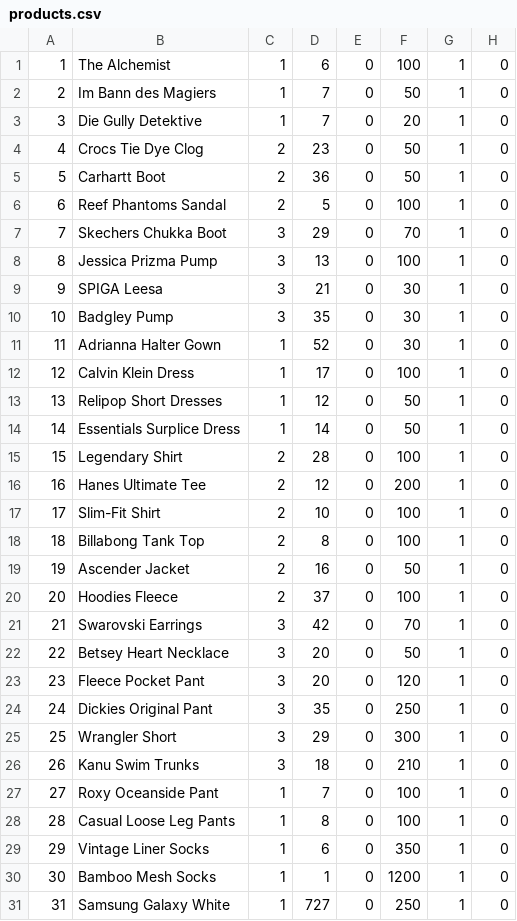
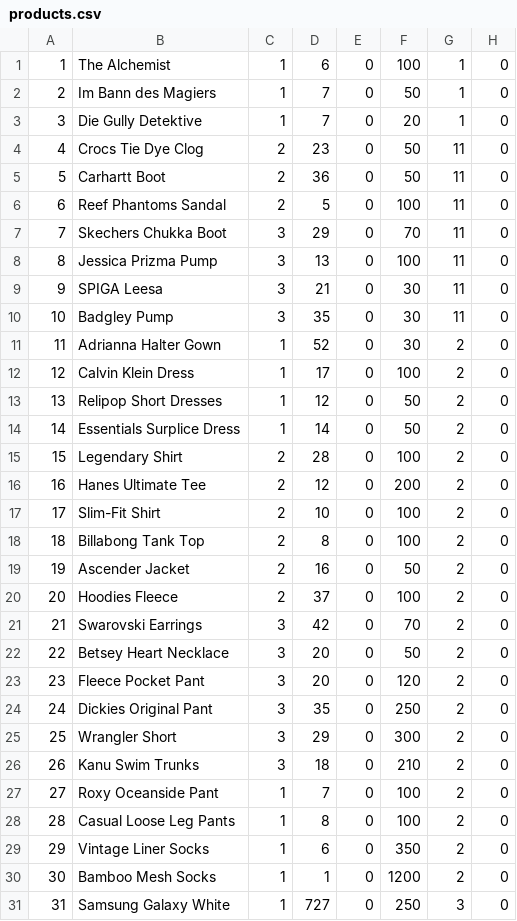
Before and after one commit to SangTran-127/Fcode-ProjectC, a CSV file: role/products.csv, drawn as a sheet; only a part is shown; the diff covers the shown part only.

Commit message:
Update products.csv

```diff
--- a/role/products.csv
+++ b/role/products.csv
@@ -3,29 +3,29 @@
 3,Die Gully Detektive,1,7,0,20,1,0
-4,Crocs Tie Dye Clog,2,23,0,50,1,0
-5,Carhartt Boot,2,36,0,50,1,0
-6,Reef Phantoms Sandal,2,5,0,100,1,0
-7,Skechers Chukka Boot,3,29,0,70,1,0
-8,Jessica Prizma Pump,3,13,0,100,1,0
-9,SPIGA Leesa,3,21,0,30,1,0
-10,Badgley Pump,3,35,0,30,1,0
-11,Adrianna Halter Gown,1,52,0,30,1,0
-12,Calvin Klein Dress,1,17,0,100,1,0
-13,Relipop Short Dresses,1,12,0,50,1,0
-14,Essentials Surplice Dress,1,14,0,50,1,0
-15,Legendary Shirt,2,28,0,100,1,0
-16,Hanes Ultimate Tee,2,12,0,200,1,0
-17, Slim-Fit Shirt,2,10,0,100,1,0
-18,Billabong Tank Top,2,8,0,100,1,0
-19,Ascender Jacket,2,16,0,50,1,0
-20,Hoodies Fleece,2,37,0,100,1,0
-21,Swarovski Earrings,3,42,0,70,1,0
-22,Betsey Heart Necklace,3,20,0,50,1,0
-23, Fleece Pocket Pant,3,20,0,120,1,0
-24,Dickies Original Pant,3,35,0,250,1,0
-25,Wrangler Short,3,29,0,300,1,0
-26,Kanu Swim Trunks,3,18,0,210,1,0
-27,Roxy Oceanside Pant,1,7,0,100,1,0
-28,Casual Loose Leg Pants,1,8,0,100,1,0
-29,Vintage Liner Socks,1,6,0,350,1,0
-30,Bamboo Mesh Socks,1,1,0,1200,1,0
-31,Samsung Galaxy White,1,727,0,250,1,0
+4,Crocs Tie Dye Clog,2,23,0,50,11,0
+5,Carhartt Boot,2,36,0,50,11,0
+6,Reef Phantoms Sandal,2,5,0,100,11,0
+7,Skechers Chukka Boot,3,29,0,70,11,0
+8,Jessica Prizma Pump,3,13,0,100,11,0
+9,SPIGA Leesa,3,21,0,30,11,0
+10,Badgley Pump,3,35,0,30,11,0
+11,Adrianna Halter Gown,1,52,0,30,2,0
+12,Calvin Klein Dress,1,17,0,100,2,0
+13,Relipop Short Dresses,1,12,0,50,2,0
+14,Essentials Surplice Dress,1,14,0,50,2,0
+15,Legendary Shirt,2,28,0,100,2,0
+16,Hanes Ultimate Tee,2,12,0,200,2,0
+17, Slim-Fit Shirt,2,10,0,100,2,0
+18,Billabong Tank Top,2,8,0,100,2,0
+19,Ascender Jacket,2,16,0,50,2,0
+20,Hoodies Fleece,2,37,0,100,2,0
+21,Swarovski Earrings,3,42,0,70,2,0
+22,Betsey Heart Necklace,3,20,0,50,2,0
+23, Fleece Pocket Pant,3,20,0,120,2,0
+24,Dickies Original Pant,3,35,0,250,2,0
+25,Wrangler Short,3,29,0,300,2,0
+26,Kanu Swim Trunks,3,18,0,210,2,0
+27,Roxy Oceanside Pant,1,7,0,100,2,0
+28,Casual Loose Leg Pants,1,8,0,100,2,0
+29,Vintage Liner Socks,1,6,0,350,2,0
+30,Bamboo Mesh Socks,1,1,0,1200,2,0
+31,Samsung Galaxy White,1,727,0,250,3,0
```
Also changed, not shown: 1 removed row and 84 edited cells elsewhere in this file.
